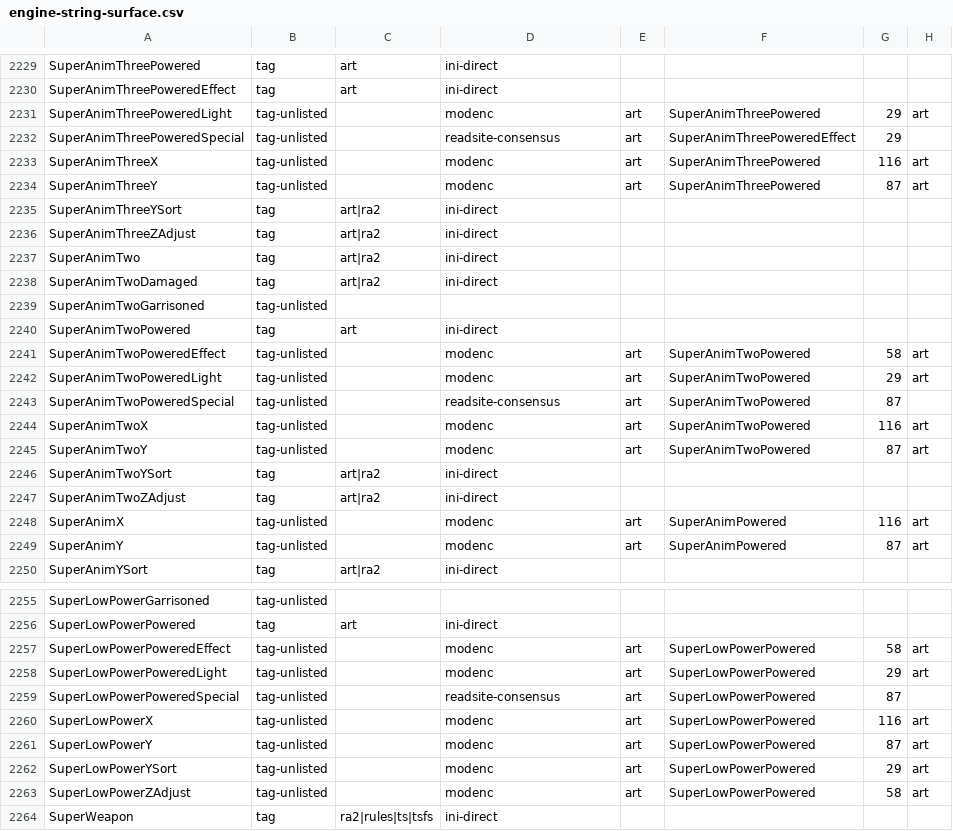
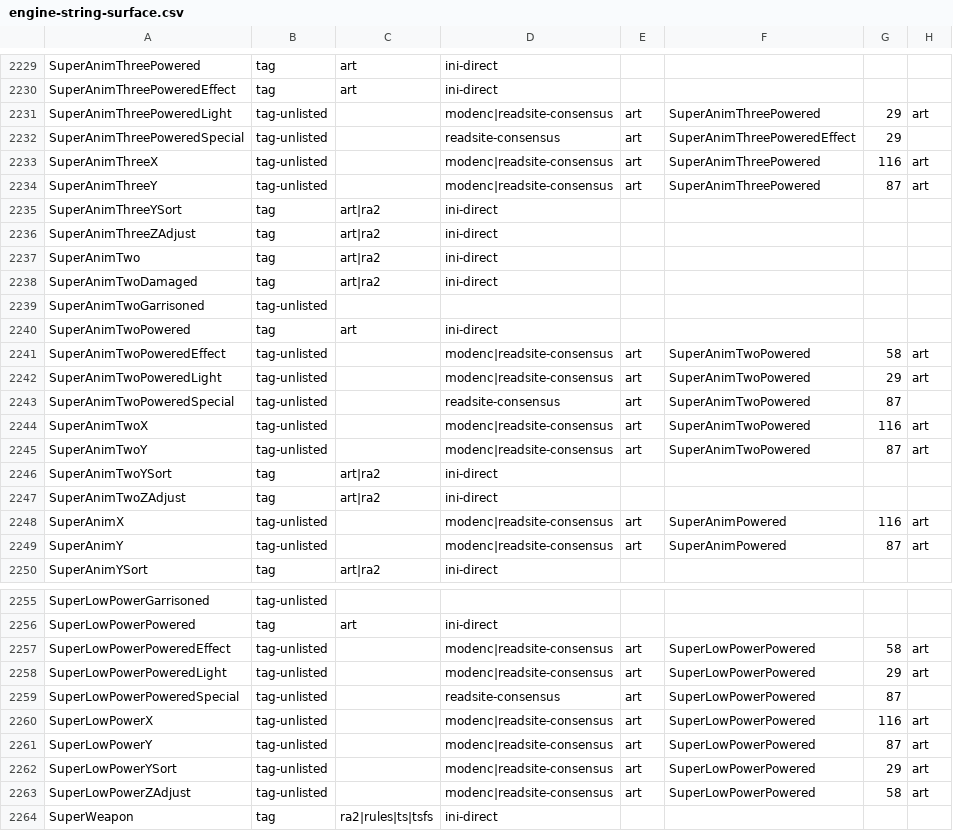
Before and after one commit to SethGekco/YR-Hook-Encyclopedia, a CSV file: registry/engine-string-surface.csv, drawn as a sheet; only a part is shown, gaps mark what is left out; the diff covers the shown part only; the diff names each change by its address in the sheet, - before the commit and + after, or states it on an @@ line.

```diff
--- a/registry/engine-string-surface.csv
+++ b/registry/engine-string-surface.csv
-D2231: modenc
+D2231: modenc|readsite-consensus
-D2233:D2234: modenc
+D2233:D2234: modenc|readsite-consensus
-D2241:D2242: modenc
+D2241:D2242: modenc|readsite-consensus
-D2244:D2245: modenc
+D2244:D2245: modenc|readsite-consensus
-D2248:D2249: modenc
+D2248:D2249: modenc|readsite-consensus
-D2257:D2258: modenc
+D2257:D2258: modenc|readsite-consensus
-D2260:D2263: modenc
+D2260:D2263: modenc|readsite-consensus
```
Also changed, not shown: 59 edited cells elsewhere in this file, 4 other files.
